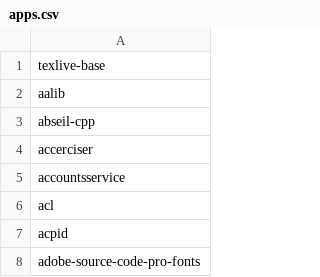
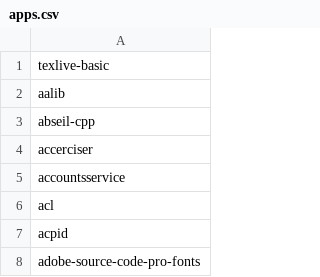
Before and after one commit to gerneentsprechendnah/arch_installer, a CSV file: apps.csv, drawn as a sheet; only a part is shown.

Commit message:
Update apps.csv

```diff
--- a/apps.csv
+++ b/apps.csv
@@ -1,2 +1,2 @@
-texlive-base
+texlive-basic
 aalib
```
